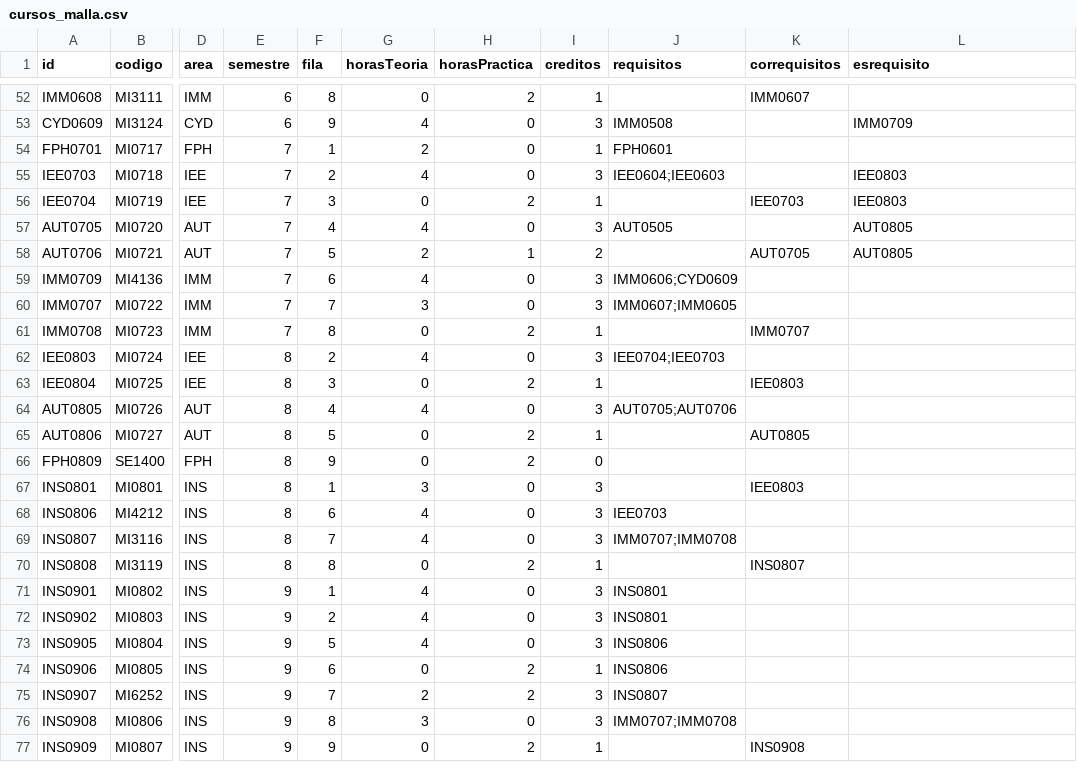
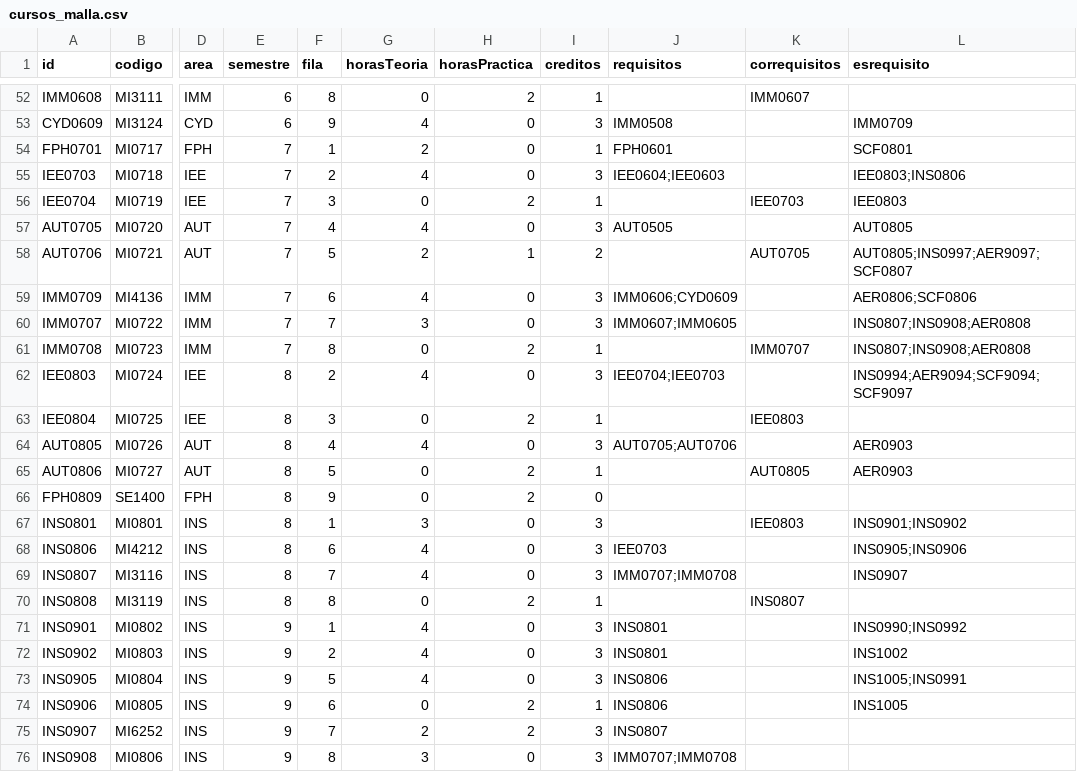
Before and after one commit to EIEM-TEC/CLIE, a CSV file: cursos/cursos_malla.csv, drawn as a sheet; only a part is shown, gaps mark what is left out; the shorter side is filled out with more unchanged rows; the diff covers the shown part only; the diff names each change by its address in the sheet, - before the commit and + after, or states it on an @@ line.

```diff
--- a/cursos/cursos_malla.csv
+++ b/cursos/cursos_malla.csv
-L54 (esrequisito): (empty)
+L54 (esrequisito): SCF0801
-L55 (esrequisito): IEE0803
+L55 (esrequisito): IEE0803;INS0806
-L58 (esrequisito): AUT0805
+L58 (esrequisito): AUT0805;INS0997;AER9097;SCF0807
-L59 (esrequisito): (empty)
+L59 (esrequisito): AER0806;SCF0806
-L60:L61 (esrequisito): (empty)
+L60:L61 (esrequisito): INS0807;INS0908;AER0808
-L62 (esrequisito): (empty)
+L62 (esrequisito): INS0994;AER9094;SCF9094;SCF9097
-L64:L65 (esrequisito): (empty)
+L64:L65 (esrequisito): AER0903
-L67 (esrequisito): (empty)
+L67 (esrequisito): INS0901;INS0902
-L68 (esrequisito): (empty)
+L68 (esrequisito): INS0905;INS0906
-L69 (esrequisito): (empty)
+L69 (esrequisito): INS0907
-L71 (esrequisito): (empty)
+L71 (esrequisito): INS0990;INS0992
-L72 (esrequisito): (empty)
+L72 (esrequisito): INS1002
-L73 (esrequisito): (empty)
+L73 (esrequisito): INS1005;INS0991
-L74 (esrequisito): (empty)
+L74 (esrequisito): INS1005
```
Also changed, not shown: 15 edited cells elsewhere in this file, cursos/plan_de_estudios.csv, 1 other file.
